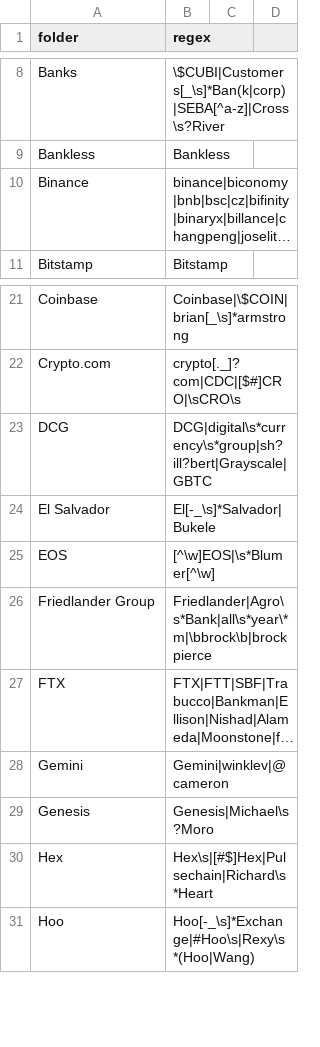
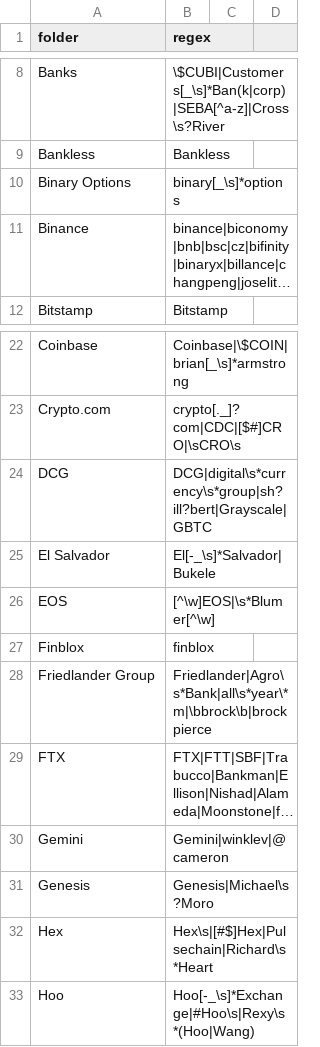
Before and after one commit to michelcrypt4d4mus/clown_sort, a CSV file: clown_sort/sorting_rules/crypto.csv, drawn as a sheet; only a part is shown, gaps mark what is left out; long unchanged cells end in …; the diff names each change by its address in the sheet, - before the commit and + after, or states it on an @@ line.

```diff
--- a/clown_sort/sorting_rules/crypto.csv
+++ b/clown_sort/sorting_rules/crypto.csv
+row 10: Binary Options | binary[_\s]*options
+row 27: Finblox | finblox
```
Also changed, not shown: 2 other files.
